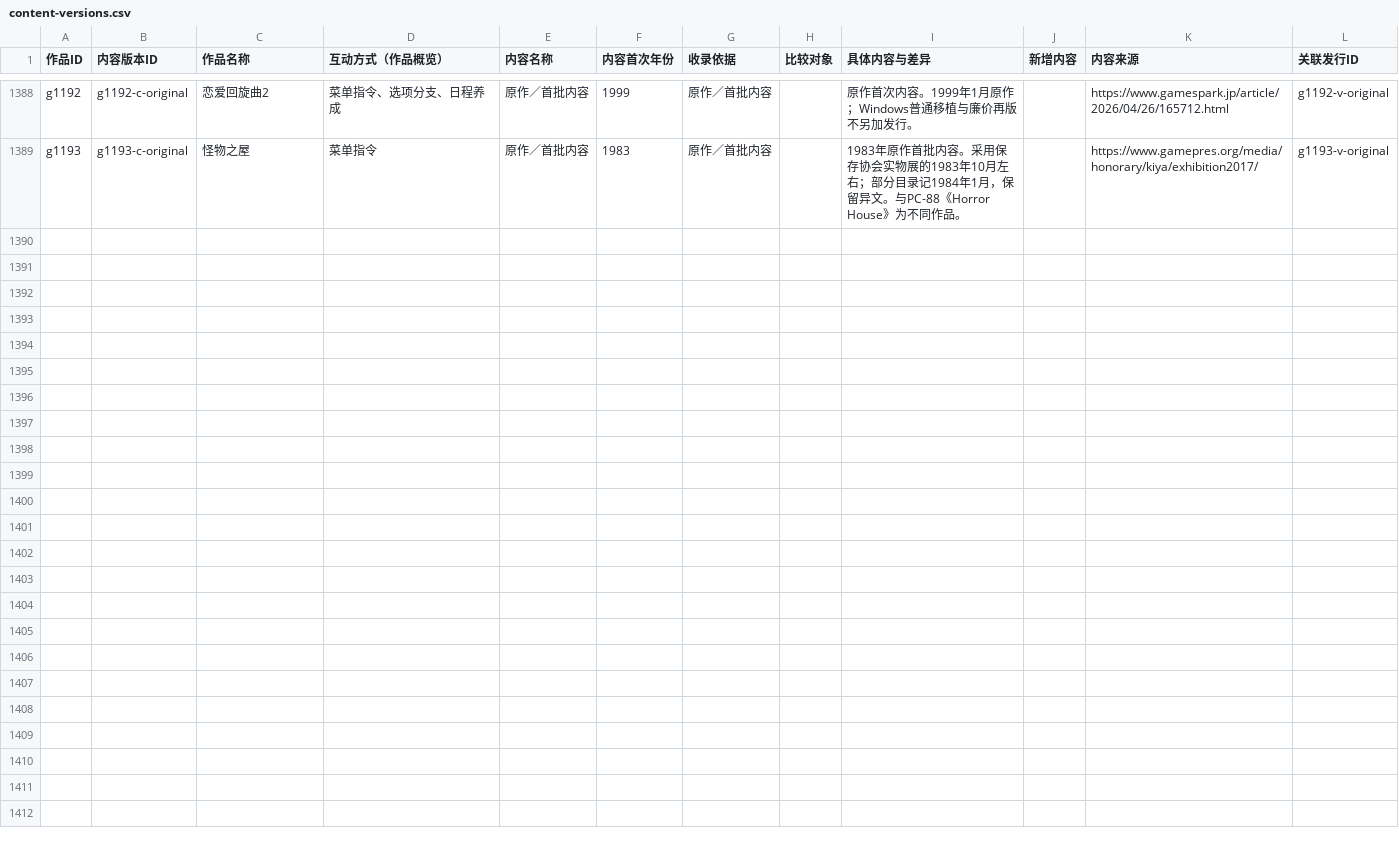
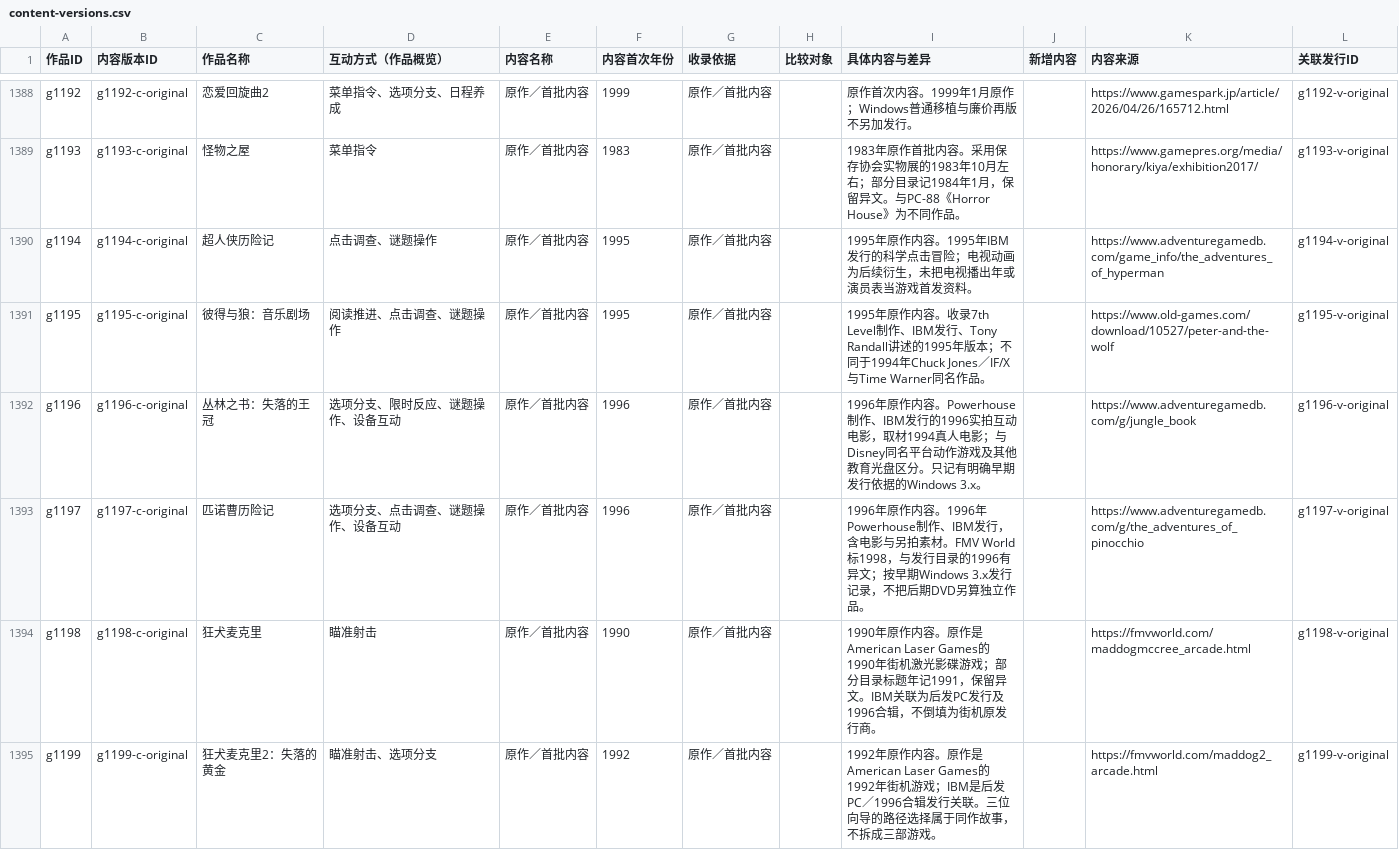
Before and after one commit to wt1234-donkey/visual-novel, a CSV file: data/content-versions.csv, drawn as a sheet; only a part is shown, gaps mark what is left out; the diff names each change by its address in the sheet, - before the commit and + after, or states it on an @@ line.

```diff
--- a/data/content-versions.csv
+++ b/data/content-versions.csv
+row 1390: g1194 | g1194-c-original | 超人侠历险记 | 点击调查、谜题操作 | 原作／首批内容 | 1995 | 原作／首批内容 |  | 1995年原作内容。1995年IBM发行的科学点击冒险；电视动画为后续衍生，未把电视播出年或演员表当游戏首发资料。 |  | https://www.adventuregamedb.com/game_info/the_adventures_of_hyperman | g1194-v-original
+row 1391: g1195 | g1195-c-original | 彼得与狼：音乐剧场 | 阅读推进、点击调查、谜题操作 | 原作／首批内容 | 1995 | 原作／首批内容 |  | 1995年原作内容。收录7th Level制作、IBM发行、Tony Randall讲述的1995年版本；不同于1994年Chuck Jones／IF/X与Time Warner同名作品。 |  | https://www.old-games.com/download/10527/peter-and-the-wolf | g1195-v-original
+row 1392: g1196 | g1196-c-original | 丛林之书：失落的王冠 | 选项分支、限时反应、谜题操作、设备互动 | 原作／首批内容 | 1996 | 原作／首批内容 |  | 1996年原作内容。Powerhouse制作、IBM发行的1996实拍互动电影，取材1994真人电影；与Disney同名平台动作游戏及其他教育光盘区分。只记有明确早期发行依据的Windows 3.x。 |  | https://www.adventuregamedb.com/g/jungle_book | g1196-v-original
+row 1393: g1197 | g1197-c-original | 匹诺曹历险记 | 选项分支、点击调查、谜题操作、设备互动 | 原作／首批内容 | 1996 | 原作／首批内容 |  | 1996年原作内容。1996年Powerhouse制作、IBM发行，含电影与另拍素材。FMV World标1998，与发行目录的1996有异文；按早期Windows 3.x发行记录，不把后期DVD另算独立作品。 |  | https://www.adventuregamedb.com/g/the_adventures_of_pinocchio | g1197-v-original
+row 1394: g1198 | g1198-c-original | 狂犬麦克里 | 瞄准射击 | 原作／首批内容 | 1990 | 原作／首批内容 |  | 1990年原作内容。原作是American Laser Games的1990年街机激光影碟游戏；部分目录标题年记1991，保留异文。IBM关联为后发PC发行及1996合辑，不倒填为街机原发行商。 |  | https://fmvworld.com/maddogmccree_arcade.html | g1198-v-original
+row 1395: g1199 | g1199-c-original | 狂犬麦克里2：失落的黄金 | 瞄准射击、选项分支 | 原作／首批内容 | 1992 | 原作／首批内容 |  | 1992年原作内容。原作是American Laser Games的1992年街机游戏；IBM是后发PC／1996合辑发行关联。三位向导的路径选择属于同作故事，不拆成三部游戏。 |  | https://fmvworld.com/maddog2_arcade.html | g1199-v-original
```
Also changed, not shown: data/interaction-modes.csv, 5 other files.
